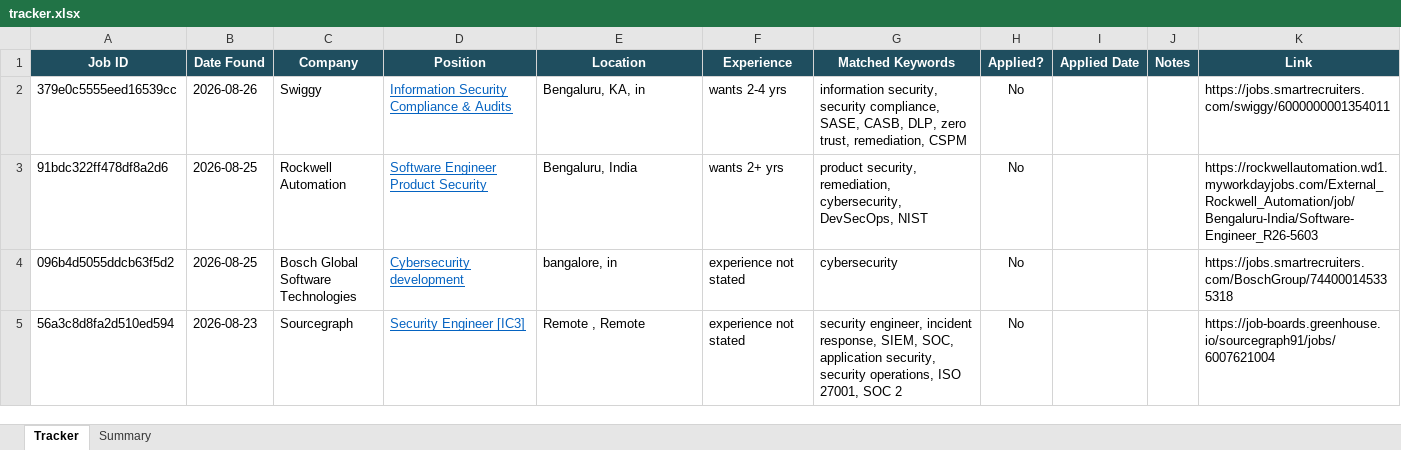
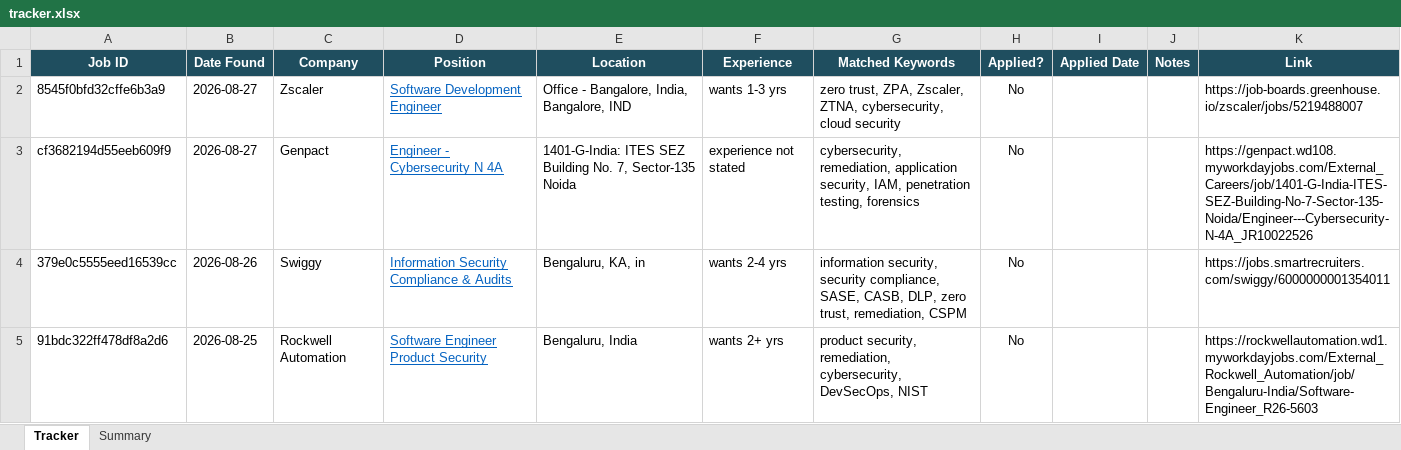
Before and after one commit to rajattiwari-stack/job-sentinel, an Excel workbook: tracker.xlsx, sheet Tracker, drawn as a sheet; only a part is shown; the shorter side is filled out with more unchanged rows; values as stored, in another font and other column widths than the file's, no borders; conditional formats not drawn; the diff names each change by its address in the sheet, - before the commit and + after, or states it on an @@ line.

```diff
--- a/tracker.xlsx (sheet Tracker)
+++ b/tracker.xlsx (sheet Tracker)
+row 2: 8545f0bfd32cffe6b3a9 | 2026-08-27 | Zscaler | Software Development Engineer | Office - Bangalore, India, Bangalore, IND | wants 1-3 yrs | zero trust, ZPA, Zscaler, ZTNA, cybersecurity, cloud security | No |  |  | https://job-boards.greenhouse.io/zscaler/jobs/5219488007
+row 3: cf3682194d55eeb609f9 | 2026-08-27 | Genpact | Engineer - Cybersecurity N 4A | 1401-G-India: ITES SEZ Building No. 7, Sector-135 Noida | experience not stated | cybersecurity, remediation, application security, IAM, penetration testing, forensics | No |  |  | https://genpact.wd108.myworkdayjobs.com/External_Careers/job/1401-G-India-ITES-SEZ-Building-No-7-Sector-135-Noida/Engineer---Cybersecurity-N-4A_JR10022526
```
Also changed, not shown: 2 other files.
